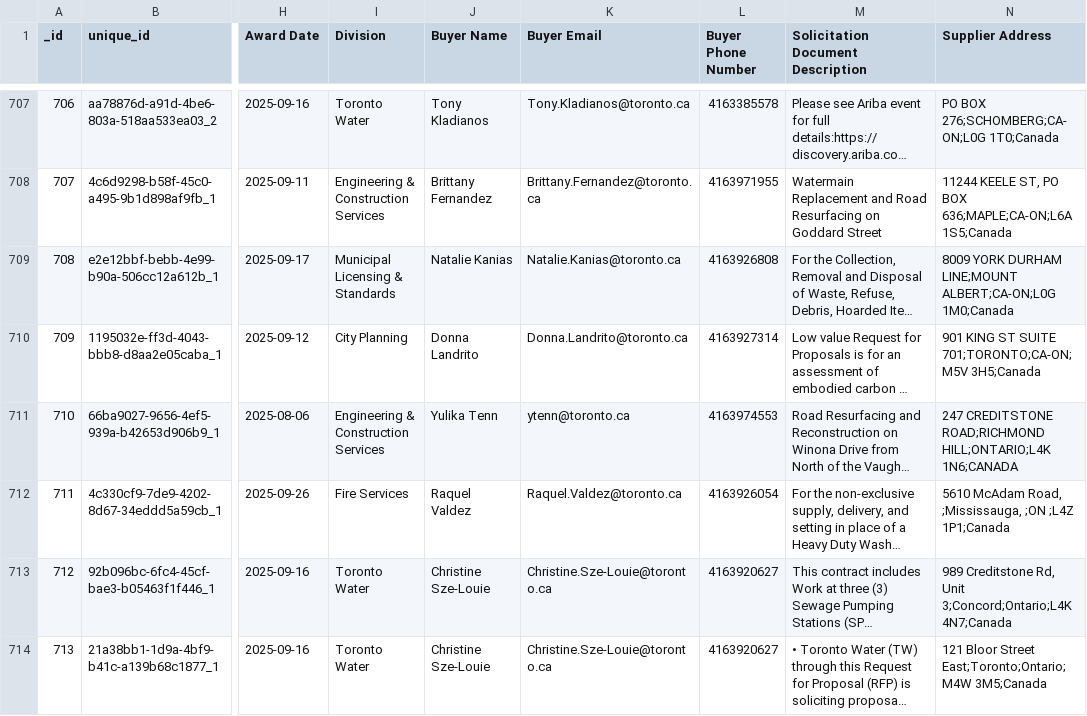
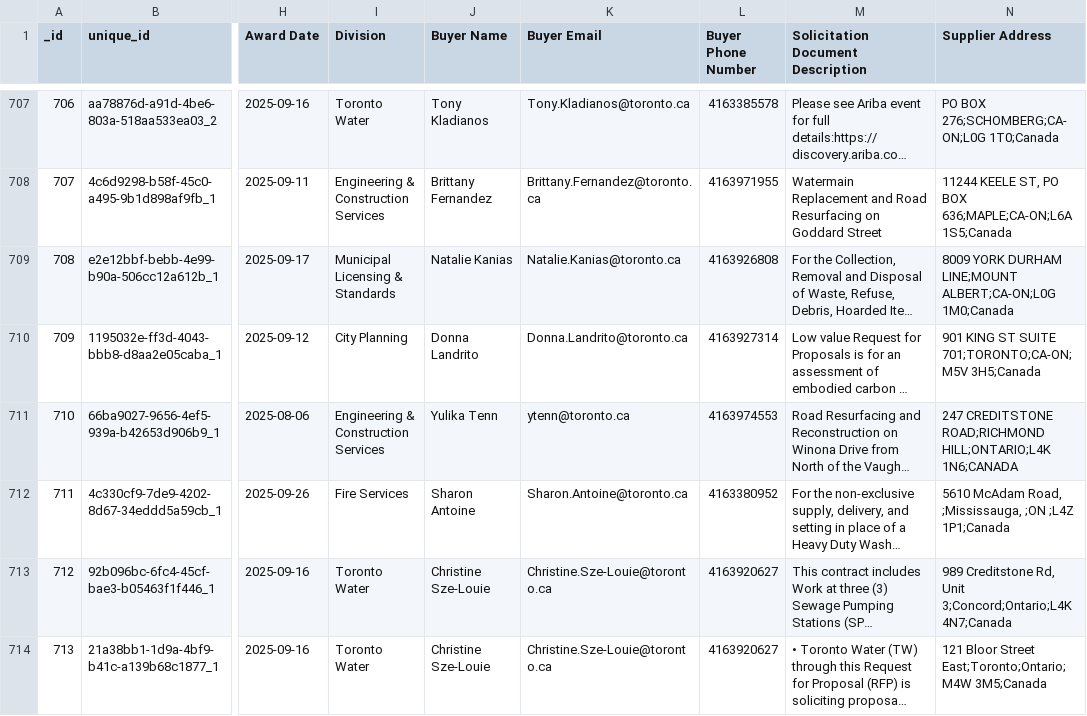
Before and after one commit to RamVasuthevan/city-of-toronto-contracts-data, a CSV file: Awarded Contracts.csv, drawn as a sheet; only a part is shown, gaps mark what is left out; long unchanged cells end in …; the diff covers the shown part only; the diff names each change by its address in the sheet, - before the commit and + after, or states it on an @@ line.

```diff
--- a/Awarded Contracts.csv
+++ b/Awarded Contracts.csv
-J712 (Buyer Name): Raquel Valdez
+J712 (Buyer Name): Sharon Antoine
-K712 (Buyer Email): Raquel.Valdez@toronto.ca
+K712 (Buyer Email): Sharon.Antoine@toronto.ca
-L712 (Buyer Phone Number): 4163926054
+L712 (Buyer Phone Number): 4163380952
```
Also changed, not shown: 3 added rows elsewhere in this file, All Solicitations.csv.
